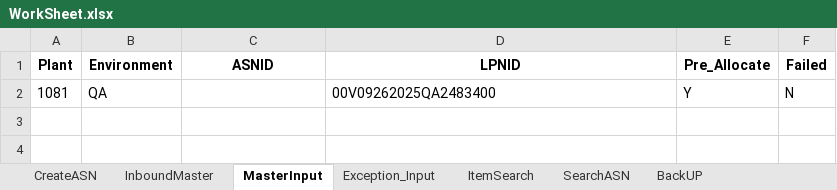
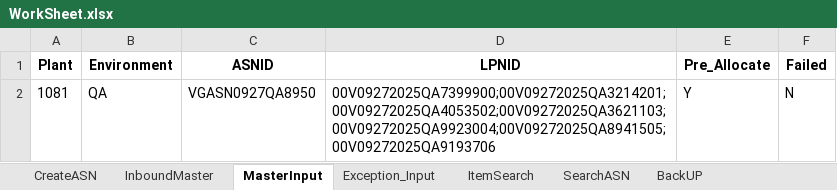
Before and after one commit to Vino0585/Nike, an Excel workbook: J30/Input_files/WorkSheet.xlsx, sheet MasterInput, drawn as a sheet; values as stored, in another font and other column widths than the file's, no borders; the diff names each change by its address in the sheet, - before the commit and + after, or states it on an @@ line.

```diff
--- a/J30/Input_files/WorkSheet.xlsx (sheet MasterInput)
+++ b/J30/Input_files/WorkSheet.xlsx (sheet MasterInput)
-C2 (ASNID): (empty)
+C2 (ASNID): VGASN0927QA8950
-D2 (LPNID): 00V09262025QA2483400
+D2 (LPNID): 00V09272025QA7399900;00V09272025QA3214201;00V09272025QA4053502;00V09272025QA3621103;00V09272025QA9923004;00V09272025QA8941505;00V09272025QA9193706
```
Also changed, not shown: sheet InboundMaster, sheet CreateASN, J30/Output_files/ASN_Creation_Report.xlsx, J30/Output_files/MHE_Journal_Inbound_results.xlsx, 7 other files.
